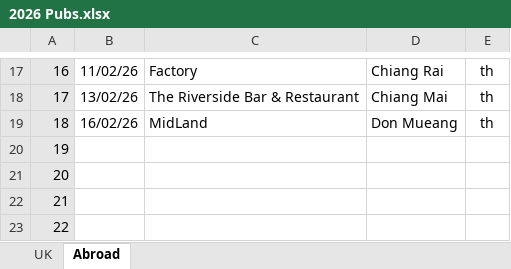
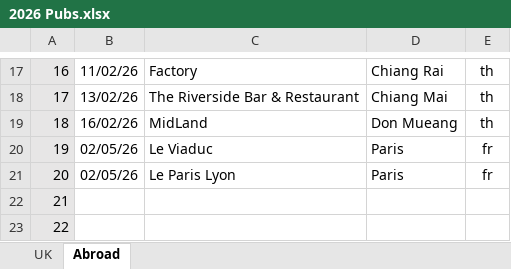
Before and after one commit to dwjhaines/WebSite, an Excel workbook: pubs/2026 Pubs.xlsx, sheet Abroad, drawn as a sheet; only a part is shown, gaps mark what is left out; values as stored, in another font and other column widths than the file's, no borders; the diff names each change by its address in the sheet, - before the commit and + after, or states it on an @@ line.

```diff
--- a/pubs/2026 Pubs.xlsx (sheet Abroad)
+++ b/pubs/2026 Pubs.xlsx (sheet Abroad)
-B20:B21: (empty)
+B20:B21: 02/05/26
-C20: (empty)
+C20: Le Viaduc
-D20:D21: (empty)
+D20:D21: Paris
-E20:E21: (empty)
+E20:E21: fr
-C21: (empty)
+C21: Le Paris Lyon
```
Also changed, not shown: sheet UK, 4 other files.
